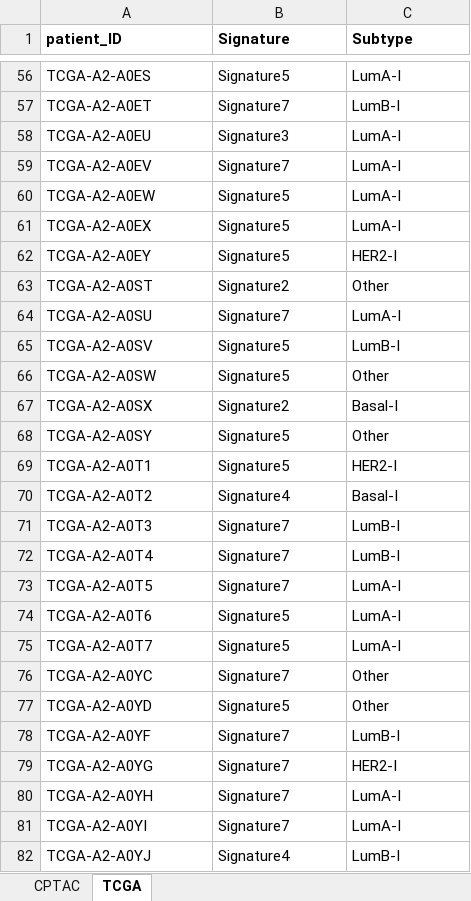
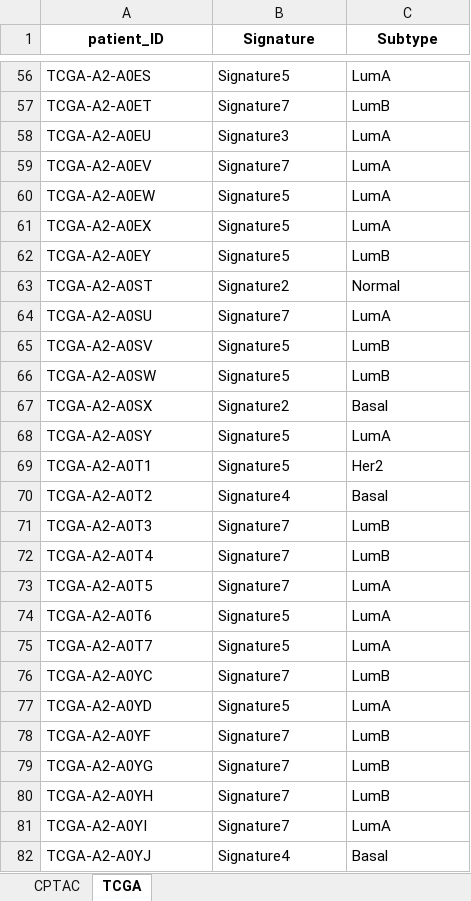
Before and after one commit to SaccoPerfettoLab/PatientProfiler_BRCA, an Excel workbook: Step5/Table_3.xlsx, sheet TCGA, drawn as a sheet; only a part is shown, gaps mark what is left out; values as stored, in another font and other column widths than the file's, no borders; charts and pictures not drawn; the diff covers the shown part only; the diff names each change by its address in the sheet, - before the commit and + after, or states it on an @@ line.

```diff
--- a/Step5/Table_3.xlsx (sheet TCGA)
+++ b/Step5/Table_3.xlsx (sheet TCGA)
-A1:C1 alignment: left
+A1:C1 alignment: center
-C56 (Subtype): LumA-I
+C56 (Subtype): LumA
-C57 (Subtype): LumB-I
+C57 (Subtype): LumB
-C58:C61 (Subtype): LumA-I
+C58:C61 (Subtype): LumA
-C62 (Subtype): HER2-I
+C62 (Subtype): LumB
-C63 (Subtype): Other
+C63 (Subtype): Normal
-C64 (Subtype): LumA-I
+C64 (Subtype): LumA
-C65 (Subtype): LumB-I
+C65 (Subtype): LumB
-C66 (Subtype): Other
+C66 (Subtype): LumB
-C67 (Subtype): Basal-I
+C67 (Subtype): Basal
-C68 (Subtype): Other
+C68 (Subtype): LumA
-C69 (Subtype): HER2-I
+C69 (Subtype): Her2
-C70 (Subtype): Basal-I
+C70 (Subtype): Basal
-C71:C72 (Subtype): LumB-I
+C71:C72 (Subtype): LumB
-C73:C75 (Subtype): LumA-I
+C73:C75 (Subtype): LumA
-C76 (Subtype): Other
+C76 (Subtype): LumB
-C77 (Subtype): Other
+C77 (Subtype): LumA
-C78 (Subtype): LumB-I
+C78 (Subtype): LumB
-C79 (Subtype): HER2-I
+C79 (Subtype): LumB
-C80 (Subtype): LumA-I
+C80 (Subtype): LumB
-C81 (Subtype): LumA-I
+C81 (Subtype): LumA
-C82 (Subtype): LumB-I
+C82 (Subtype): Basal
```
Also changed, not shown: 1004 edited cells elsewhere in this sheet, sheet CPTAC, charts or pictures, Step5/transcriptomics_signature_enrichment_communities_tcga.xlsx, 14 other files.
